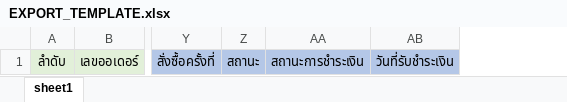
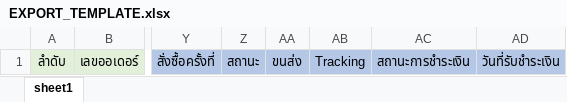
Before and after one commit to pixel911s/hopeful, an Excel workbook: api/service/EXPORT_TEMPLATE.xlsx, sheet sheet1, drawn as a sheet; only a part is shown, gaps mark what is left out; values as stored, in another font and other column widths than the file's, no borders; the diff names each change by its address in the sheet, - before the commit and + after, or states it on an @@ line.

```diff
--- a/api/service/EXPORT_TEMPLATE.xlsx (sheet sheet1)
+++ b/api/service/EXPORT_TEMPLATE.xlsx (sheet sheet1)
+column AA, row 1: ขนส่ง
+column AB, row 1: Tracking
```
Also changed, not shown: 7 other files.
